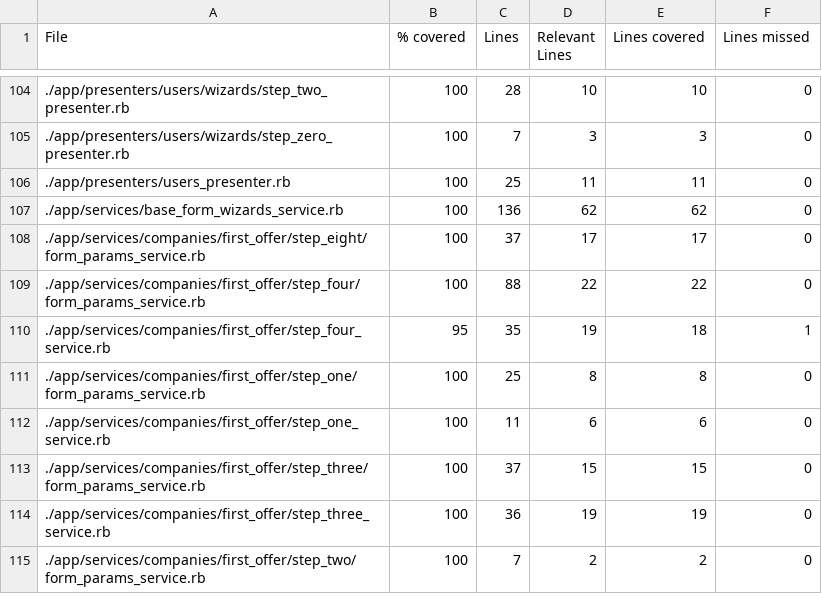
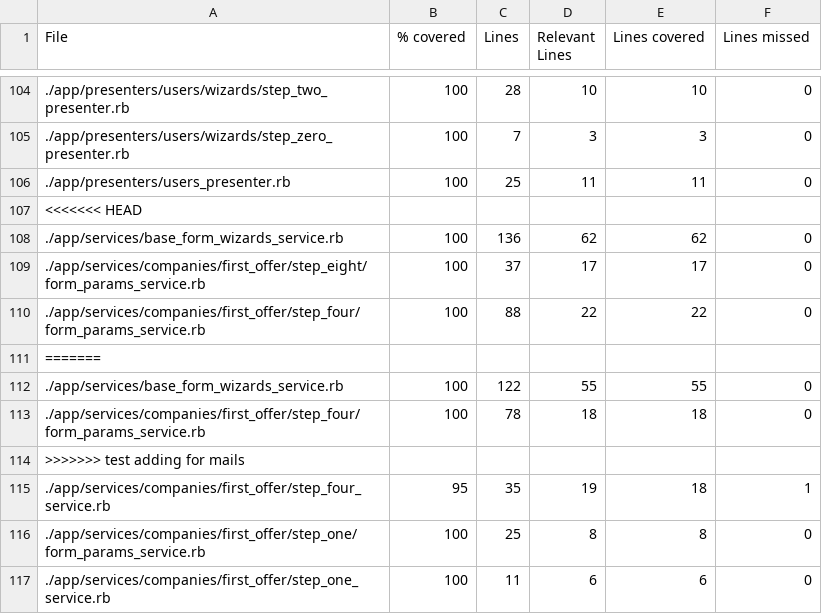
Before and after one commit to vlaguzman/hoytrabajas, a CSV file: coverage_results.csv, drawn as a sheet; only a part is shown, gaps mark what is left out; the shorter side is filled out with more unchanged rows.

Commit message:
test adding for mails

```diff
--- a/coverage_results.csv
+++ b/coverage_results.csv
@@ -106,2 +106,3 @@ File,% covered,Lines,Relevant Lines,Lines covered,Lines missed
 "./app/presenters/users_presenter.rb",100,25,11,11,0
+<<<<<<< HEAD
 "./app/services/base_form_wizards_service.rb",100,136,62,62,0
@@ -109,2 +110,6 @@ File,% covered,Lines,Relevant Lines,Lines covered,Lines missed
 "./app/services/companies/first_offer/step_four/form_params_service.rb",100,88,22,22,0
+=======
+"./app/services/base_form_wizards_service.rb",100,122,55,55,0
+"./app/services/companies/first_offer/step_four/form_params_service.rb",100,78,18,18,0
+>>>>>>> test adding for mails
 "./app/services/companies/first_offer/step_four_service.rb",95,35,19,18,1
```
Also changed, not shown: 9 other files.
